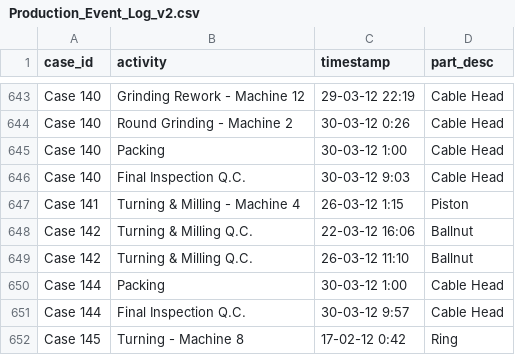
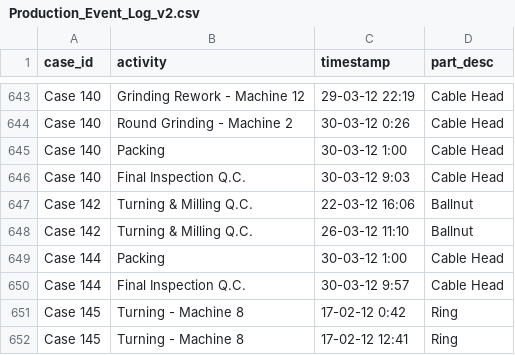
Before and after one commit to amosshunfann97/PMChat, a CSV file: Production_Event_Log_v2.csv, drawn as a sheet; only a part is shown, gaps mark what is left out; the shorter side is filled out with more unchanged rows; the diff names each change by its address in the sheet, - before the commit and + after, or states it on an @@ line.

```diff
--- a/Production_Event_Log_v2.csv
+++ b/Production_Event_Log_v2.csv
-row 647: Case 141 | Turning & Milling - Machine 4 | 26-03-12 1:15 | Piston
```
Also changed, not shown: 2 other files.
